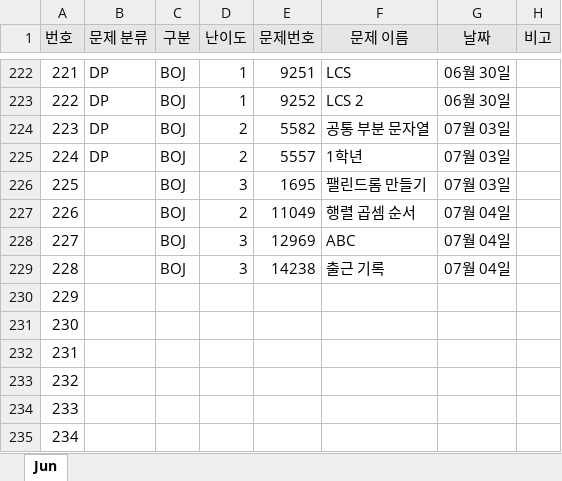
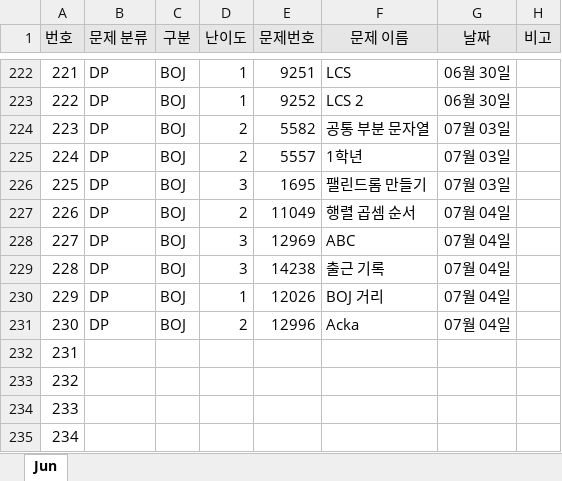
Before and after one commit to JunHeon-Ch/GC_Algorithm_Study, an Excel workbook: junheon/Status.xlsx, sheet Jun, drawn as a sheet; only a part is shown, gaps mark what is left out; values as stored, in another font and other column widths than the file's, no borders; the diff names each change by its address in the sheet, - before the commit and + after, or states it on an @@ line.

Commit message:
status

```diff
--- a/junheon/Status.xlsx (sheet Jun)
+++ b/junheon/Status.xlsx (sheet Jun)
-B226:B231 (문제 분류): (empty)
+B226:B231 (문제 분류): DP
-C230:C231 (구분): (empty)
+C230:C231 (구분): BOJ
-D230 (난이도): (empty)
+D230 (난이도): 1
-E230 (문제번호): (empty)
+E230 (문제번호): 12026
-F230 (문제 이름): (empty)
+F230 (문제 이름): BOJ 거리
-G230:G231 (날짜): (empty)
+G230:G231 (날짜): 07월 04일
-D231 (난이도): (empty)
+D231 (난이도): 2
-E231 (문제번호): (empty)
+E231 (문제번호): 12996
-F231 (문제 이름): (empty)
+F231 (문제 이름): Acka
```
